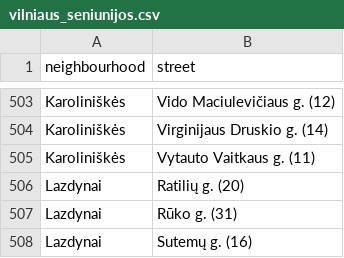
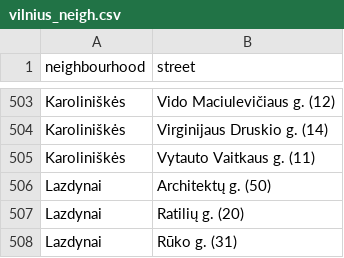
Before and after one commit to SvajuneK/Udacity-Projects, a CSV file: Data Science ND/P1 LT Dwelling Data Analysis/Dataset_raw/Hierarchies/vilnius_neigh.csv (was Data Science ND/P1 Assessment of RE needs/Vilnius City/Dataset/vilniaus_seniunijos.csv), drawn as a sheet; only a part is shown, gaps mark what is left out; the shorter side is filled out with more unchanged rows.

```diff
--- a/Data Science ND/P1 Assessment of RE needs/Vilnius City/Dataset/vilniaus_seniunijos.csv
+++ b/Data Science ND/P1 LT Dwelling Data Analysis/Dataset_raw/Hierarchies/vilnius_neigh.csv
@@ -505,2 +505,3 @@ Karoliniškės;Virginijaus Druskio g. (14)
 Karoliniškės;Vytauto Vaitkaus g. (11)
+Lazdynai;Architektų g. (50)
 Lazdynai;Ratilių g. (20)
```
Also changed, not shown: 14 other files.
